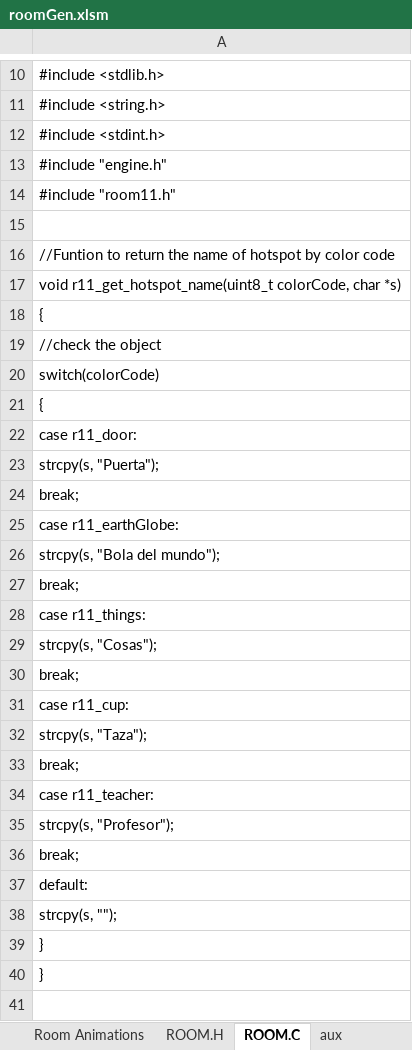
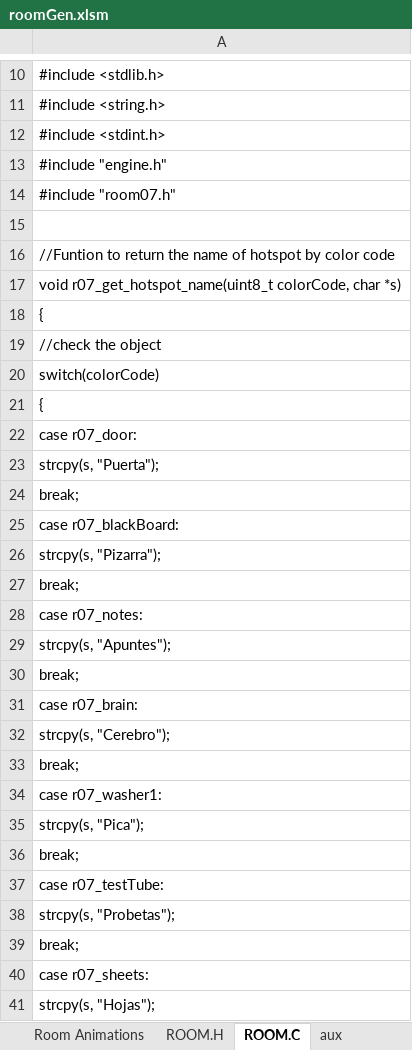
Before and after one commit to warrior-rockk/out-of-cash, an Excel workbook: tools/roomGen.xlsm, sheet ROOM.C, drawn as a sheet; only a part is shown, gaps mark what is left out; the shorter side is filled out with more unchanged rows; values as stored, in another font and other column widths than the file's, no borders; the diff covers the shown part only; the diff names each change by its address in the sheet, - before the commit and + after, or states it on an @@ line.

Commit message:
testing room objects workflow

```diff
--- a/tools/roomGen.xlsm (sheet ROOM.C)
+++ b/tools/roomGen.xlsm (sheet ROOM.C)
-A14: #include "room11.h"
+A14: #include "room07.h"
-A17: void r11_get_hotspot_name(uint8_t colorCode, char…
+A17: void r07_get_hotspot_name(uint8_t colorCode, char…
-A22: case r11_door:
+A22: case r07_door:
-A25: case r11_earthGlobe:
+A25: case r07_blackBoard:
-A26: strcpy(s, "Bola del mundo");
+A26: strcpy(s, "Pizarra");
-A28: case r11_things:
+A28: case r07_notes:
-A29: strcpy(s, "Cosas");
+A29: strcpy(s, "Apuntes");
-A31: case r11_cup:
+A31: case r07_brain:
-A32: strcpy(s, "Taza");
+A32: strcpy(s, "Cerebro");
-A34: case r11_teacher:
+A34: case r07_washer1:
-A35: strcpy(s, "Profesor");
+A35: strcpy(s, "Pica");
+row 36: break;
+row 37: case r07_testTube:
+row 38: strcpy(s, "Probetas");
+row 39: break;
+row 40: case r07_sheets:
+row 41: strcpy(s, "Hojas");
```
Also changed, not shown: 132 added rows and 29 edited cells elsewhere in this sheet, sheet ROOM.H, sheet Room Objects, sheet Room Data, charts or pictures, 24 other files.
